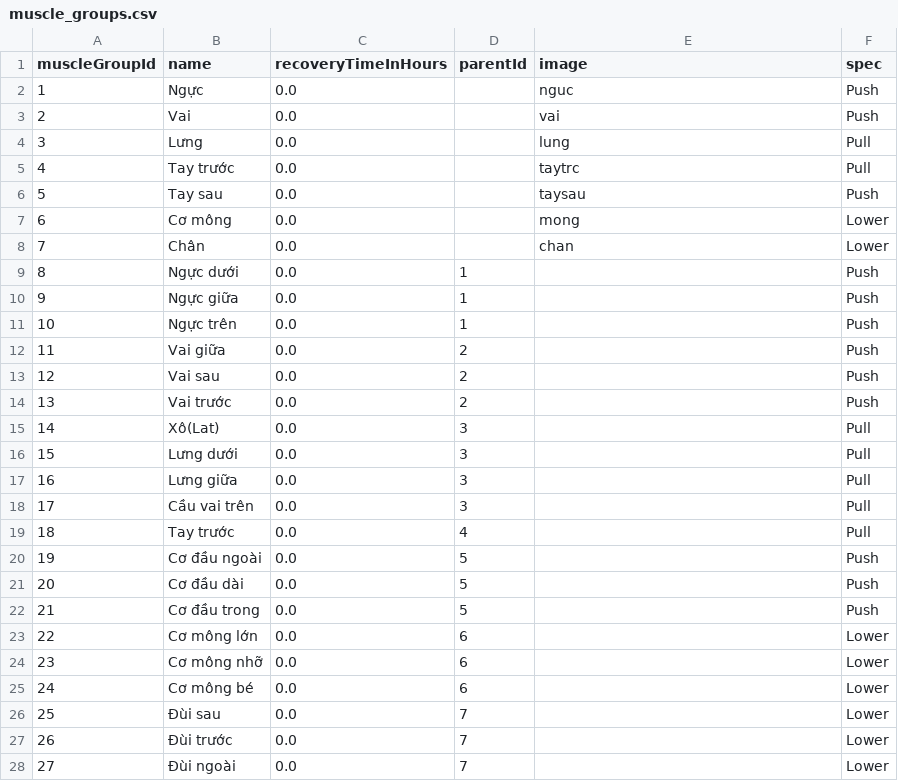
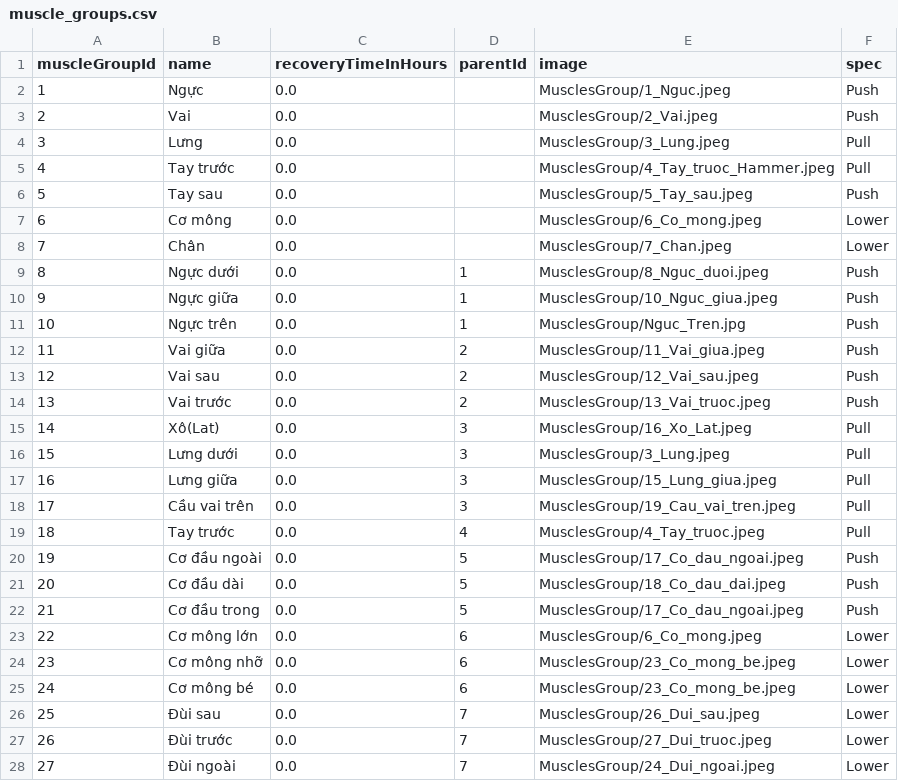
Before and after one commit to sinpru/FitnestX, a CSV file: app/src/main/assets/muscle_groups.csv, drawn as a sheet; only a part is shown; the diff covers the shown part only.

Commit message:
insert image muscle_groups

```diff
--- a/app/src/main/assets/muscle_groups.csv
+++ b/app/src/main/assets/muscle_groups.csv
@@ -1,28 +1,28 @@
 muscleGroupId,name,recoveryTimeInHours,parentId,image,spec
-1,Ngực,0.0,,nguc,Push
-2,Vai,0.0,,vai,Push
-3,Lưng,0.0,,lung,Pull
-4,Tay trước,0.0,,taytrc,Pull
-5,Tay sau,0.0,,taysau,Push
-6,Cơ mông,0.0,,mong,Lower
-7,Chân,0.0,,chan,Lower
-8,Ngực dưới,0.0,1,,Push
-9,Ngực giữa,0.0,1,,Push
-10,Ngực trên,0.0,1,,Push
-11,Vai giữa,0.0,2,,Push
-12,Vai sau,0.0,2,,Push
-13,Vai trước,0.0,2,,Push
-14,Xô(Lat),0.0,3,,Pull
-15,Lưng dưới,0.0,3,,Pull
-16,Lưng giữa,0.0,3,,Pull
-17,Cầu vai trên,0.0,3,,Pull
-18,Tay trước,0.0,4,,Pull
-19,Cơ đầu ngoài,0.0,5,,Push
-20,Cơ đầu dài,0.0,5,,Push
-21,Cơ đầu trong,0.0,5,,Push
-22,Cơ mông lớn,0.0,6,,Lower
-23,Cơ mông nhỡ,0.0,6,,Lower
-24,Cơ mông bé,0.0,6,,Lower
-25,Đùi sau,0.0,7,,Lower
-26,Đùi trước,0.0,7,,Lower
-27,Đùi ngoài,0.0,7,,Lower
+1,Ngực,0.0,,MusclesGroup/1_Nguc.jpeg,Push
+2,Vai,0.0,,MusclesGroup/2_Vai.jpeg,Push
+3,Lưng,0.0,,MusclesGroup/3_Lung.jpeg,Pull
+4,Tay trước,0.0,,MusclesGroup/4_Tay_truoc_Hammer.jpeg,Pull
+5,Tay sau,0.0,,MusclesGroup/5_Tay_sau.jpeg,Push
+6,Cơ mông,0.0,,MusclesGroup/6_Co_mong.jpeg,Lower
+7,Chân,0.0,,MusclesGroup/7_Chan.jpeg,Lower
+8,Ngực dưới,0.0,1,MusclesGroup/8_Nguc_duoi.jpeg,Push
+9,Ngực giữa,0.0,1,MusclesGroup/10_Nguc_giua.jpeg,Push
+10,Ngực trên,0.0,1,MusclesGroup/Nguc_Tren.jpg,Push
+11,Vai giữa,0.0,2,MusclesGroup/11_Vai_giua.jpeg,Push
+12,Vai sau,0.0,2,MusclesGroup/12_Vai_sau.jpeg,Push
+13,Vai trước,0.0,2,MusclesGroup/13_Vai_truoc.jpeg,Push
+14,Xô(Lat),0.0,3,MusclesGroup/16_Xo_Lat.jpeg,Pull
+15,Lưng dưới,0.0,3,MusclesGroup/3_Lung.jpeg,Pull
+16,Lưng giữa,0.0,3,MusclesGroup/15_Lung_giua.jpeg,Pull
+17,Cầu vai trên,0.0,3,MusclesGroup/19_Cau_vai_tren.jpeg,Pull
+18,Tay trước,0.0,4,MusclesGroup/4_Tay_truoc.jpeg,Pull
+19,Cơ đầu ngoài,0.0,5,MusclesGroup/17_Co_dau_ngoai.jpeg,Push
+20,Cơ đầu dài,0.0,5,MusclesGroup/18_Co_dau_dai.jpeg,Push
+21,Cơ đầu trong,0.0,5,MusclesGroup/17_Co_dau_ngoai.jpeg,Push
+22,Cơ mông lớn,0.0,6,MusclesGroup/6_Co_mong.jpeg,Lower
+23,Cơ mông nhỡ,0.0,6,MusclesGroup/23_Co_mong_be.jpeg,Lower
+24,Cơ mông bé,0.0,6,MusclesGroup/23_Co_mong_be.jpeg,Lower
+25,Đùi sau,0.0,7,MusclesGroup/26_Dui_sau.jpeg,Lower
+26,Đùi trước,0.0,7,MusclesGroup/27_Dui_truoc.jpeg,Lower
+27,Đùi ngoài,0.0,7,MusclesGroup/24_Dui_ngoai.jpeg,Lower
```
Also changed, not shown: 2 edited cells elsewhere in this file.
